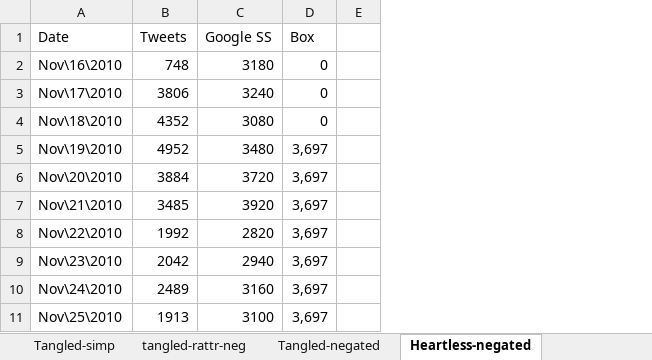
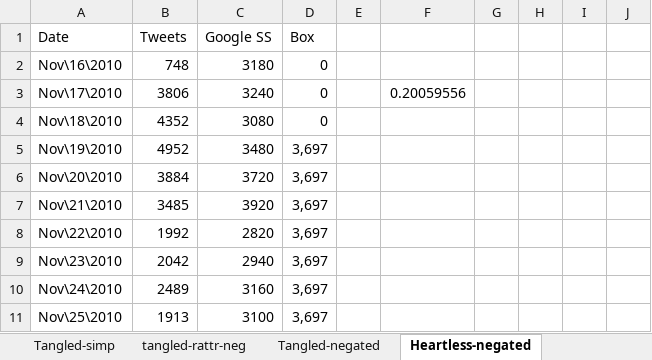
Before and after one commit to jgluck/Twitter-Movie-Stock-Sentiment, an Excel workbook: datacharts2.xlsx, sheet Heartless-negated, drawn as a sheet; only a part is shown; values as stored, in another font and other column widths than the file's, no borders; charts and pictures not drawn; the diff names each change by its address in the sheet, - before the commit and + after, or states it on an @@ line.

```diff
--- a/datacharts2.xlsx (sheet Heartless-negated)
+++ b/datacharts2.xlsx (sheet Heartless-negated)
+column F, row 3: 0.20059556
+column G, empty
+column H, empty
+column I, empty
+column J, empty
```
Also changed, not shown: sheet Overall, sheet Harry Potter-negated, sheet whitematerial-negated, sheet Tangled-negated, sheet tangled-rattr-neg, charts or pictures, 20 other files.
